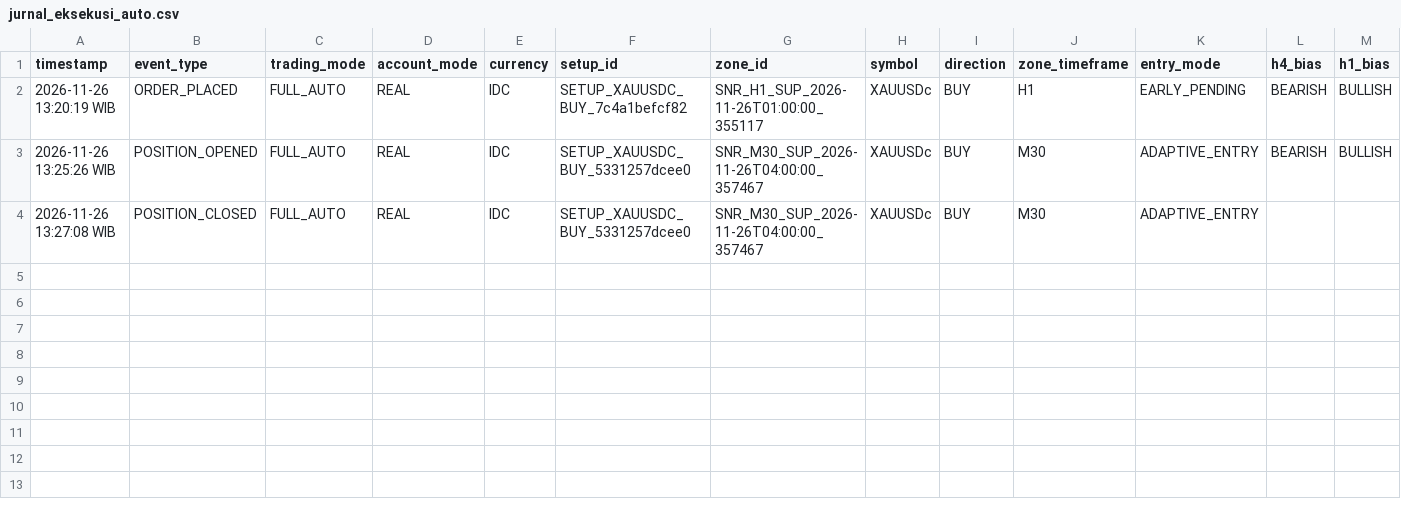
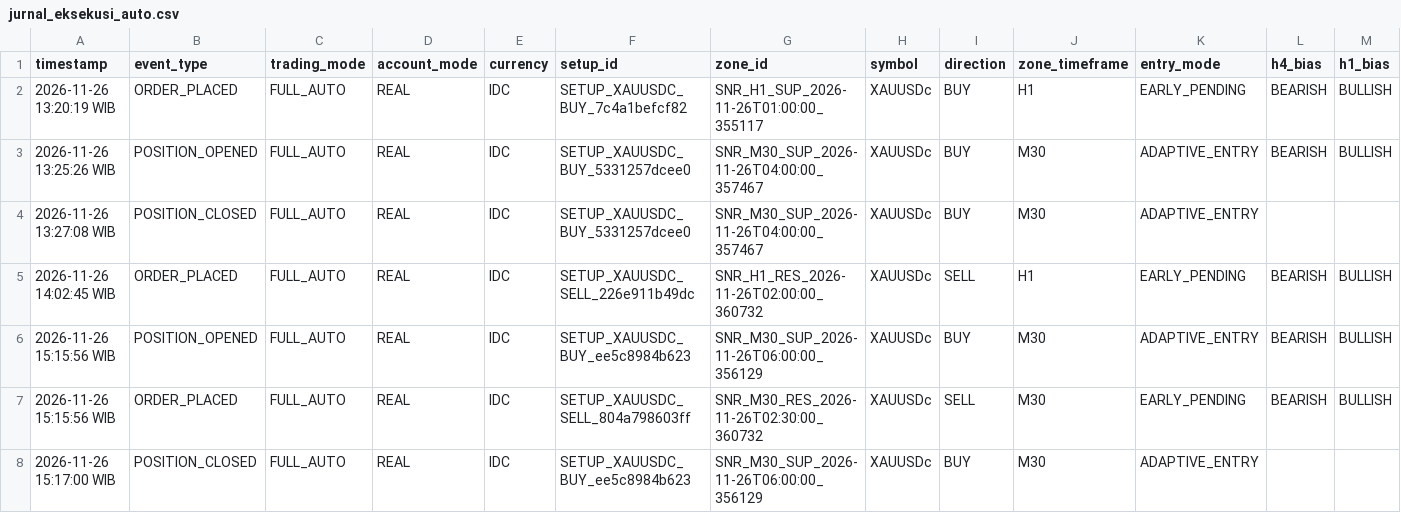
Before and after one commit to wahyupgi/Analisa_XAUUSD, a CSV file: jurnal_eksekusi_auto.csv, drawn as a sheet; only a part is shown; rows hold the shown columns only; the diff names each change by its address in the sheet, - before the commit and + after, or states it on an @@ line.

Commit message:
refactor: modularize adaptive entry engine and add SNR validation modules

```diff
--- a/jurnal_eksekusi_auto.csv
+++ b/jurnal_eksekusi_auto.csv
+row 5: 2026-11-26 14:02:45 WIB | ORDER_PLACED | FULL_AUTO | REAL | IDC | SETUP_XAUUSDC_SELL_226e911b49dc | SNR_H1_RES_2026-11-26T02:00:00_360732 | XAUUSDc | SELL | H1 | EARLY_PENDING | BEARISH | BULLISH
+row 6: 2026-11-26 15:15:56 WIB | POSITION_OPENED | FULL_AUTO | REAL | IDC | SETUP_XAUUSDC_BUY_ee5c8984b623 | SNR_M30_SUP_2026-11-26T06:00:00_356129 | XAUUSDc | BUY | M30 | ADAPTIVE_ENTRY | BEARISH | BULLISH
+row 7: 2026-11-26 15:15:56 WIB | ORDER_PLACED | FULL_AUTO | REAL | IDC | SETUP_XAUUSDC_SELL_804a798603ff | SNR_M30_RES_2026-11-26T02:30:00_360732 | XAUUSDc | SELL | M30 | EARLY_PENDING | BEARISH | BULLISH
+row 8: 2026-11-26 15:17:00 WIB | POSITION_CLOSED | FULL_AUTO | REAL | IDC | SETUP_XAUUSDC_BUY_ee5c8984b623 | SNR_M30_SUP_2026-11-26T06:00:00_356129 | XAUUSDc | BUY | M30 | ADAPTIVE_ENTRY
```
Also changed, not shown: 14 other files.
